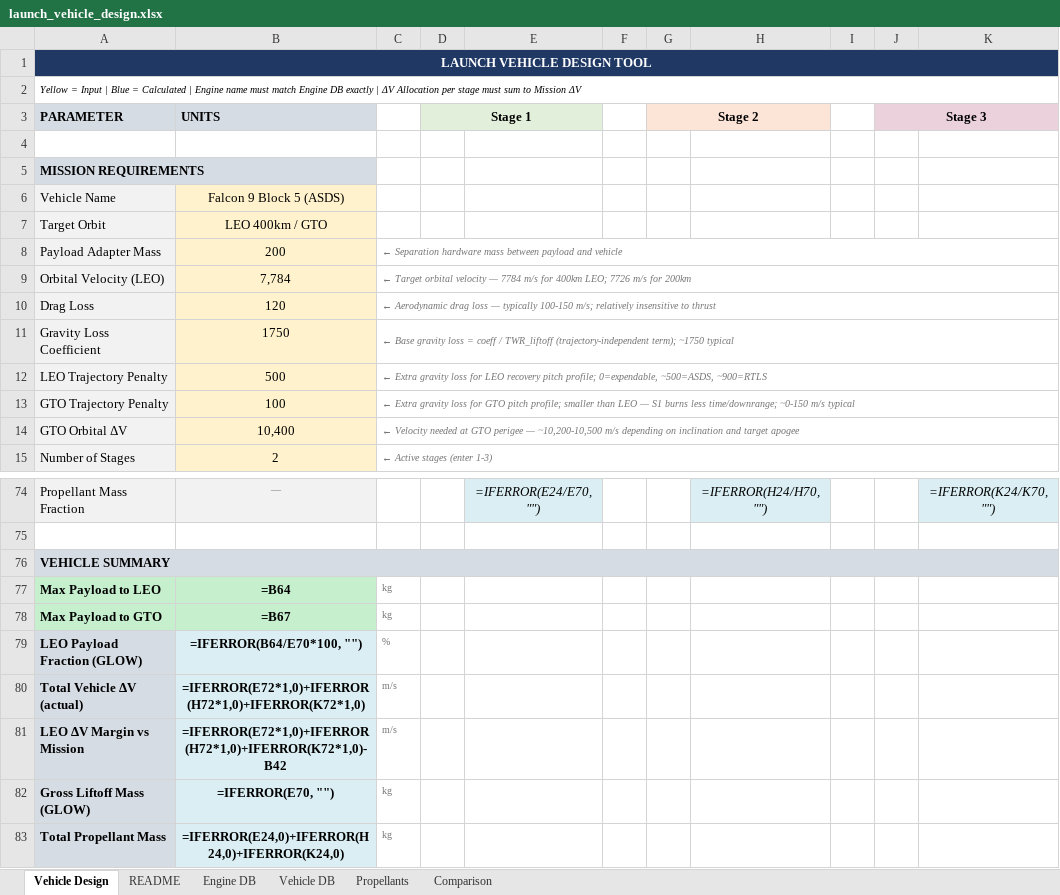
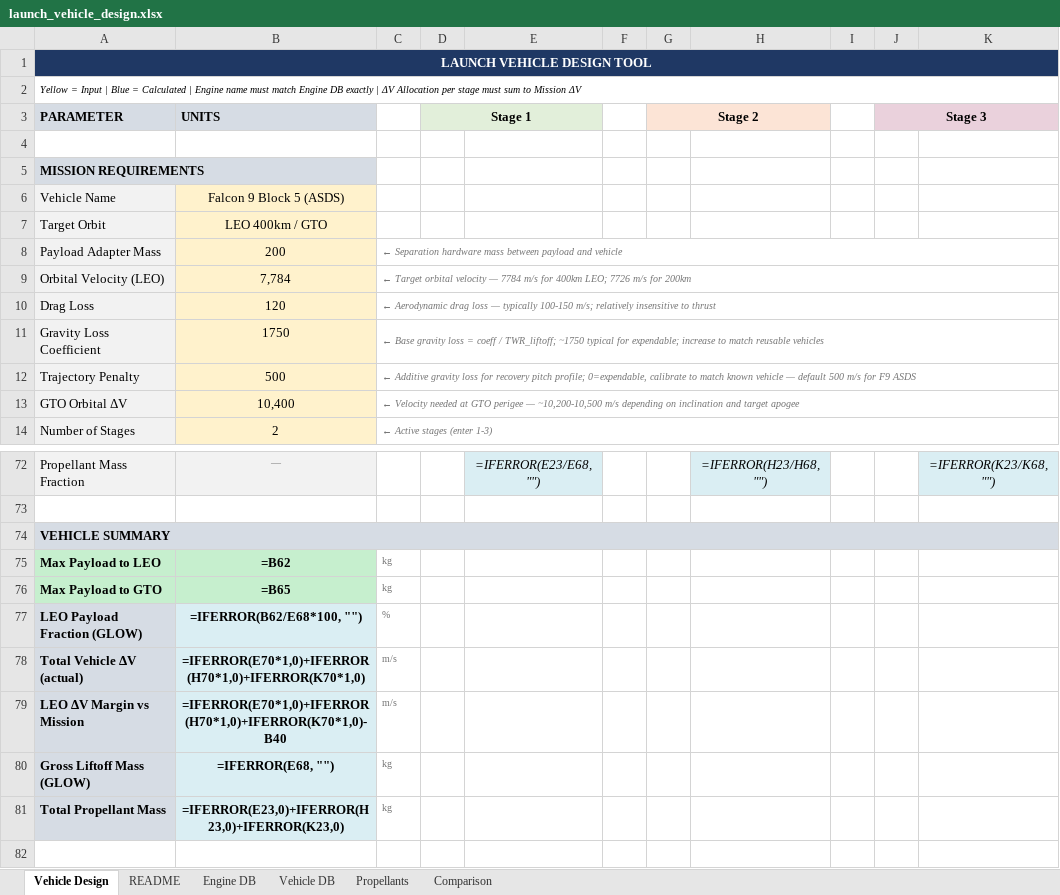
Before and after one commit to nhaflinger/launch_vehicle, an Excel workbook: launch_vehicle_design.xlsx, sheet Vehicle Design, drawn as a sheet; only a part is shown, gaps mark what is left out; values as stored, in another font and other column widths than the file's, no borders; formulas without a stored value are shown as written; removed rows and columns are numbered as before the commit, all else as after; the diff covers the shown part only; the diff names each change by its address in the sheet, - before the commit and + after, or states it on an @@ line.

Commit message:
gravity loss model was getting more complicated that we can justify or support with meaningful numbers.

```diff
--- a/launch_vehicle_design.xlsx (sheet Vehicle Design)
+++ b/launch_vehicle_design.xlsx (sheet Vehicle Design)
-C11: …coeff / TWR_liftoff (trajectory-independent term); ~1750 typical
+C11: …coeff / TWR_liftoff; ~1750 typical for expendable; increase to match reusable vehicles
-A12 (PARAMETER): LEO Trajectory Penalty
+A12 (PARAMETER): Trajectory Penalty
-C12: ← Extra gravity loss for LEO recovery pitch profile; 0=expendable, ~500=ASDS, ~900=RTLS
+C12: ← Additive gravity loss for recovery pitch profile; 0=expendable, calibrate to match known vehicle — default 500 m/s for F9 ASDS
-row 13: GTO Trajectory Penalty | 100 | ← Extra gravity loss for GTO pitch profile; smaller than LEO — S1 burns less time/downrange; ~0-150 m/s typical
-E72: =IFERROR(E24/E70, "")
+E72: =IFERROR(E23/E68, "")
-H72: =IFERROR(H24/H70, "")
+H72: =IFERROR(H23/H68, "")
-K72: =IFERROR(K24/K70, "")
+K72: =IFERROR(K23/K68, "")
-B75 (UNITS): =B64
+B75 (UNITS): =B62
-B76 (UNITS): =B67
+B76 (UNITS): =B65
-B77 (UNITS): =IFERROR(B64/E70*100, "")
+B77 (UNITS): =IFERROR(B62/E68*100, "")
-B78 (UNITS): =IFERROR(E72*1,0)+IFERROR(H72*1,0)+IFERROR(K72*1,0)
+B78 (UNITS): =IFERROR(E70*1,0)+IFERROR(H70*1,0)+IFERROR(K70*1,0)
-B79 (UNITS): =IFERROR(E72*1,0)+IFERROR(H72*1,0)+IFERROR(K72*1,0)-B42
+B79 (UNITS): =IFERROR(E70*1,0)+IFERROR(H70*1,0)+IFERROR(K70*1,0)-B40
-B80 (UNITS): =IFERROR(E70, "")
+B80 (UNITS): =IFERROR(E68, "")
-B81 (UNITS): =IFERROR(E24,0)+IFERROR(H24,0)+IFERROR(K24,0)
+B81 (UNITS): =IFERROR(E23,0)+IFERROR(H23,0)+IFERROR(K23,0)
```
Also changed, not shown: 1 removed row and 91 edited cells elsewhere in this sheet, sheet README, 1 other file.
